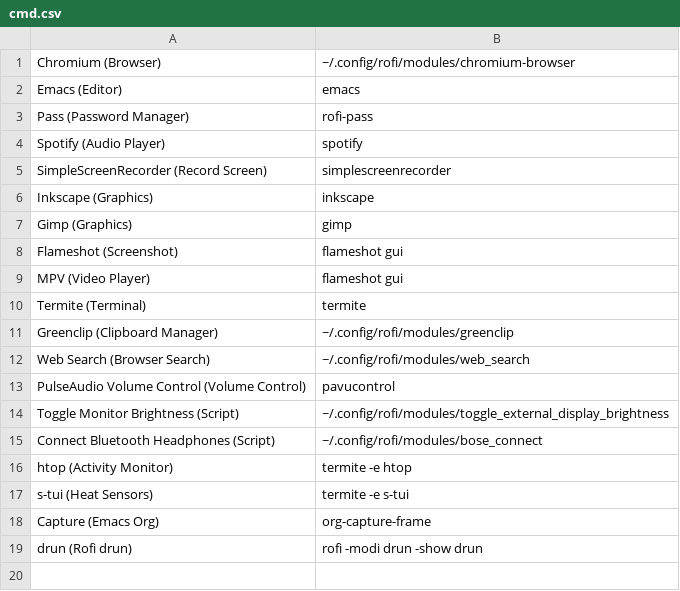
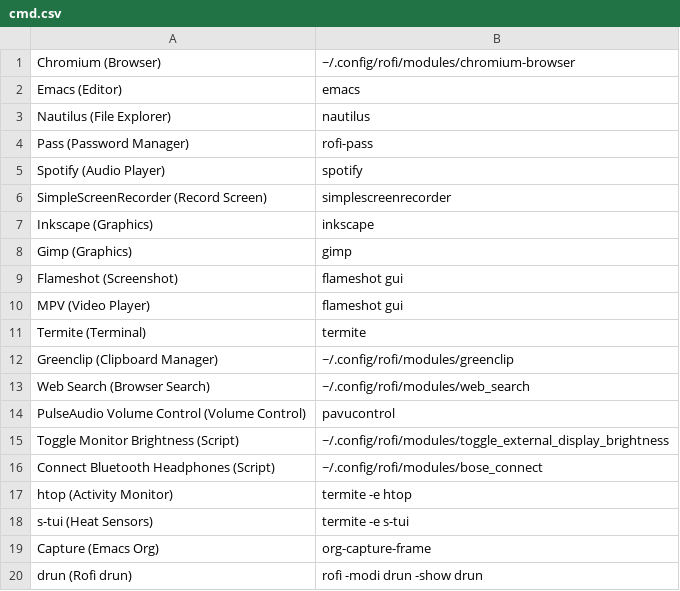
Before and after one commit to floscr/old-dotfiles-nix, a CSV file: config/rofi/cmd.csv, drawn as a sheet.

Commit message:
Add nautilus cmd

```diff
--- a/config/rofi/cmd.csv
+++ b/config/rofi/cmd.csv
@@ -2,2 +2,3 @@ Chromium (Browser),~/.config/rofi/modules/chromium-browser
 Emacs (Editor),emacs
+Nautilus (File Explorer),nautilus
 Pass (Password Manager),rofi-pass
```
